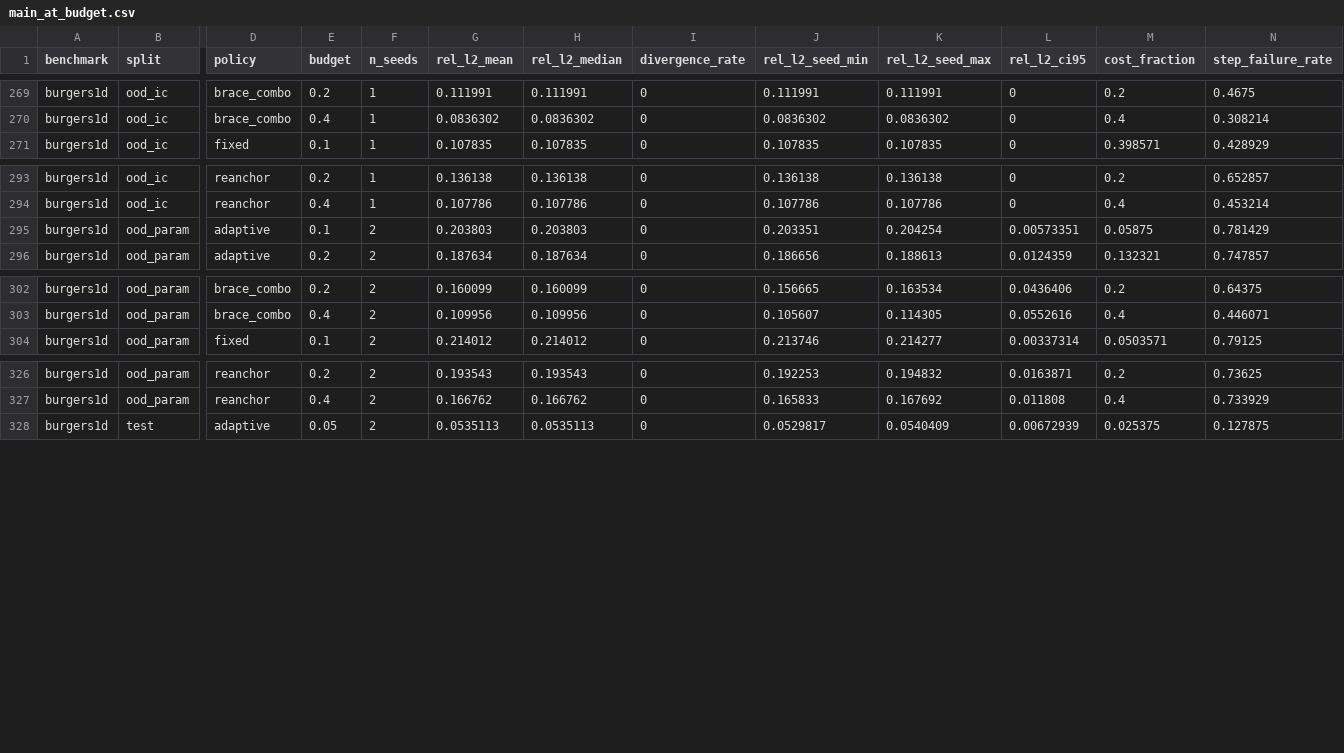
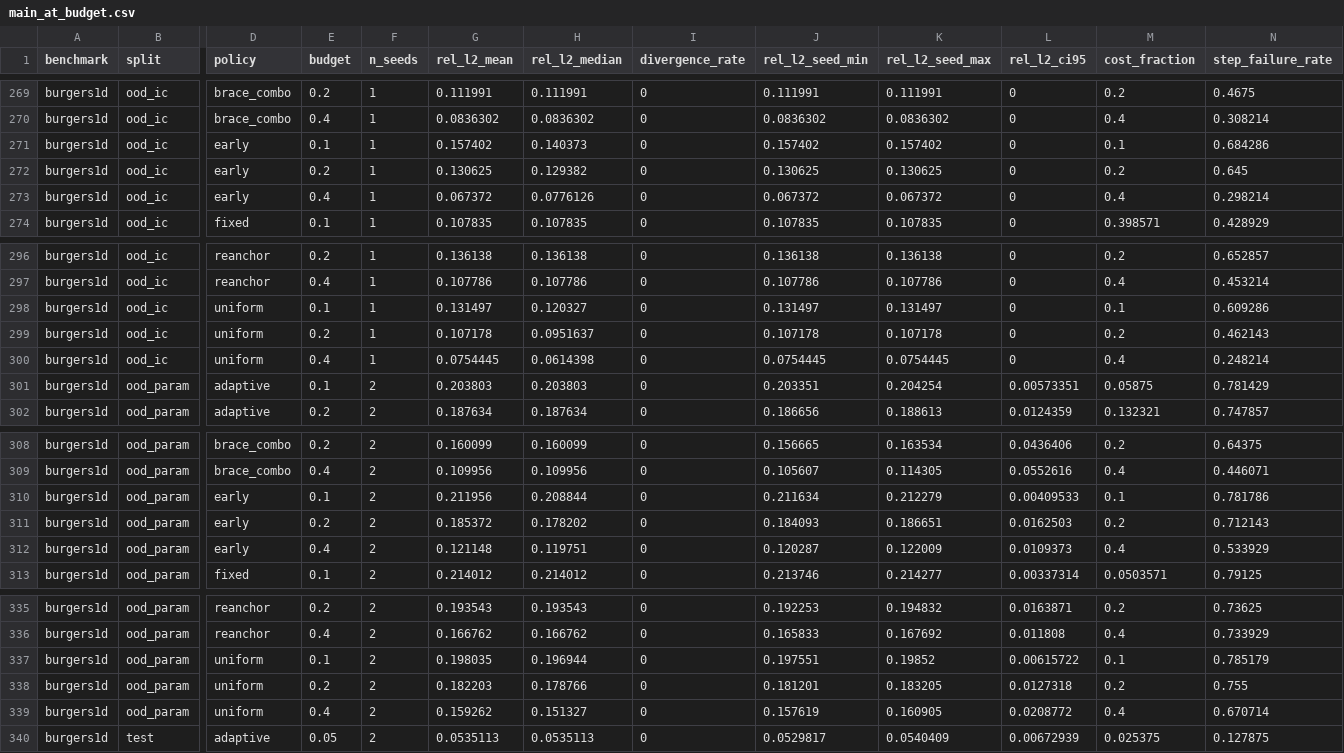
Before and after one commit to KodeCharya/BRACE-CPU, a CSV file: brace/results/tables/main_at_budget.csv, drawn as a sheet; only a part is shown, gaps mark what is left out; rows hold the shown columns only; the diff names each change by its address in the sheet, - before the commit and + after, or states it on an @@ line.

```diff
--- a/brace/results/tables/main_at_budget.csv
+++ b/brace/results/tables/main_at_budget.csv
+row 271: burgers1d | ood_ic | early | 0.1 | 1 | 0.157402 | 0.140373 | 0 | 0.157402 | 0.157402 | 0 | 0.1 | 0.684286
+row 272: burgers1d | ood_ic | early | 0.2 | 1 | 0.130625 | 0.129382 | 0 | 0.130625 | 0.130625 | 0 | 0.2 | 0.645
+row 273: burgers1d | ood_ic | early | 0.4 | 1 | 0.067372 | 0.0776126 | 0 | 0.067372 | 0.067372 | 0 | 0.4 | 0.298214
+row 298: burgers1d | ood_ic | uniform | 0.1 | 1 | 0.131497 | 0.120327 | 0 | 0.131497 | 0.131497 | 0 | 0.1 | 0.609286
+row 299: burgers1d | ood_ic | uniform | 0.2 | 1 | 0.107178 | 0.0951637 | 0 | 0.107178 | 0.107178 | 0 | 0.2 | 0.462143
+row 300: burgers1d | ood_ic | uniform | 0.4 | 1 | 0.0754445 | 0.0614398 | 0 | 0.0754445 | 0.0754445 | 0 | 0.4 | 0.248214
+row 310: burgers1d | ood_param | early | 0.1 | 2 | 0.211956 | 0.208844 | 0 | 0.211634 | 0.212279 | 0.00409533 | 0.1 | 0.781786
+row 311: burgers1d | ood_param | early | 0.2 | 2 | 0.185372 | 0.178202 | 0 | 0.184093 | 0.186651 | 0.0162503 | 0.2 | 0.712143
+row 312: burgers1d | ood_param | early | 0.4 | 2 | 0.121148 | 0.119751 | 0 | 0.120287 | 0.122009 | 0.0109373 | 0.4 | 0.533929
+row 337: burgers1d | ood_param | uniform | 0.1 | 2 | 0.198035 | 0.196944 | 0 | 0.197551 | 0.19852 | 0.00615722 | 0.1 | 0.785179
+row 338: burgers1d | ood_param | uniform | 0.2 | 2 | 0.182203 | 0.178766 | 0 | 0.181201 | 0.183205 | 0.0127318 | 0.2 | 0.755
+row 339: burgers1d | ood_param | uniform | 0.4 | 2 | 0.159262 | 0.151327 | 0 | 0.157619 | 0.160905 | 0.0208772 | 0.4 | 0.670714
```
Also changed, not shown: brace/results/tables/main_aggregate.csv, brace/results/tables/main_correction_gain.csv, 32 other files.
